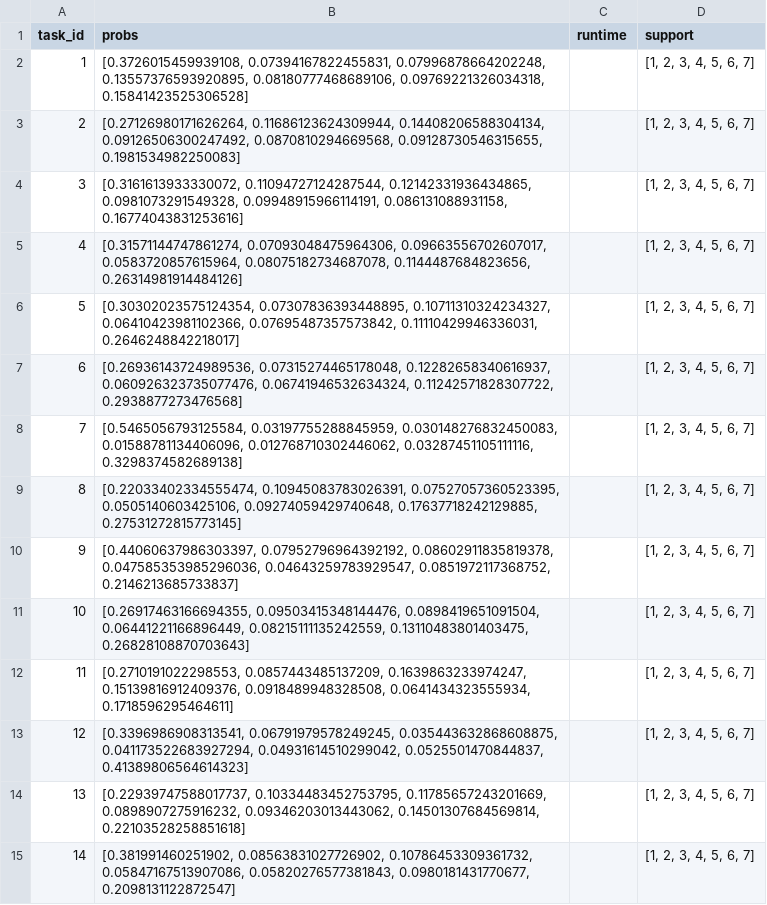
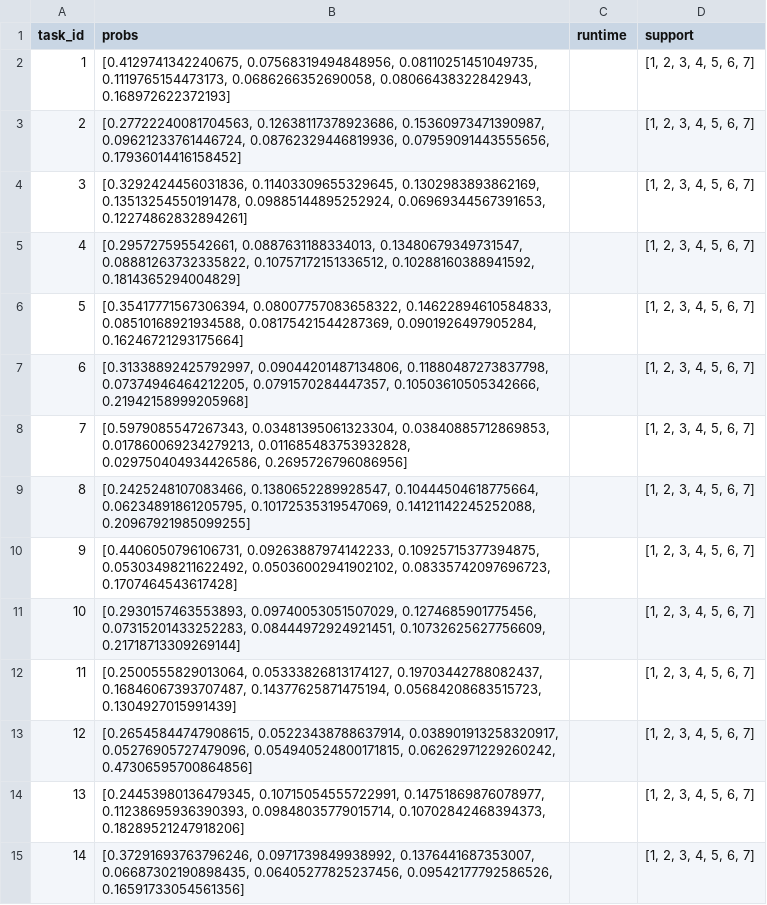
Before and after one commit to cedzhang/physical-language-understanding, a CSV file: codex-baseline/codex_baseline_v1_zeroshot_code-davinci-002_results.csv, drawn as a sheet; only a part is shown; the diff covers the shown part only.

Commit message:
Add results

```diff
--- a/codex-baseline/codex_baseline_v1_zeroshot_code-davinci-002_results.csv
+++ b/codex-baseline/codex_baseline_v1_zeroshot_code-davinci-002_results.csv
@@ -1,15 +1,15 @@
 task_id,probs,runtime,support
-1,"[0.3726015459939108, 0.07394167822455831, 0.07996878664202248, 0.13557376593920895, 0.08180777468689106, 0.09769221326034318, 0.15841423525306528]",,"[1, 2, 3, 4, 5, 6, 7]"
-2,"[0.27126980171626264, 0.11686123624309944, 0.14408206588304134, 0.09126506300247492, 0.0870810294669568, 0.09128730546315655, 0.1981534982250083]",,"[1, 2, 3, 4, 5, 6, 7]"
-3,"[0.3161613933330072, 0.11094727124287544, 0.12142331936434865, 0.0981073291549328, 0.09948915966114191, 0.086131088931158, 0.16774043831253616]",,"[1, 2, 3, 4, 5, 6, 7]"
-4,"[0.31571144747861274, 0.07093048475964306, 0.09663556702607017, 0.0583720857615964, 0.08075182734687078, 0.1144487684823656, 0.26314981914484126]",,"[1, 2, 3, 4, 5, 6, 7]"
-5,"[0.30302023575124354, 0.07307836393448895, 0.10711310324234327, 0.06410423981102366, 0.07695487357573842, 0.11110429946336031, 0.2646248842218017]",,"[1, 2, 3, 4, 5, 6, 7]"
-6,"[0.26936143724989536, 0.07315274465178048, 0.12282658340616937, 0.060926323735077476, 0.06741946532634324, 0.11242571828307722, 0.2938877273476568]",,"[1, 2, 3, 4, 5, 6, 7]"
-7,"[0.5465056793125584, 0.03197755288845959, 0.030148276832450083, 0.01588781134406096, 0.012768710302446062, 0.03287451105111116, 0.3298374582689138]",,"[1, 2, 3, 4, 5, 6, 7]"
-8,"[0.22033402334555474, 0.10945083783026391, 0.07527057360523395, 0.0505140603425106, 0.09274059429740648, 0.17637718242129885, 0.27531272815773145]",,"[1, 2, 3, 4, 5, 6, 7]"
-9,"[0.44060637986303397, 0.07952796964392192, 0.08602911835819378, 0.047585353985296036, 0.04643259783929547, 0.0851972117368752, 0.2146213685733837]",,"[1, 2, 3, 4, 5, 6, 7]"
-10,"[0.26917463166694355, 0.09503415348144476, 0.0898419651091504, 0.06441221166896449, 0.08215111135242559, 0.13110483801403475, 0.26828108870703643]",,"[1, 2, 3, 4, 5, 6, 7]"
-11,"[0.2710191022298553, 0.0857443485137209, 0.1639863233974247, 0.15139816912409376, 0.0918489948328508, 0.0641434323555934, 0.1718596295464611]",,"[1, 2, 3, 4, 5, 6, 7]"
-12,"[0.3396986908313541, 0.06791979578249245, 0.035443632868608875, 0.041173522683927294, 0.04931614510299042, 0.0525501470844837, 0.41389806564614323]",,"[1, 2, 3, 4, 5, 6, 7]"
-13,"[0.22939747588017737, 0.10334483452753795, 0.11785657243201669, 0.0898907275916232, 0.09346203013443062, 0.14501307684569814, 0.22103528258851618]",,"[1, 2, 3, 4, 5, 6, 7]"
-14,"[0.381991460251902, 0.08563831027726902, 0.10786453309361732, 0.05847167513907086, 0.05820276577381843, 0.0980181431770677, 0.2098131122872547]",,"[1, 2, 3, 4, 5, 6, 7]"
+1,"[0.4129741342240675, 0.07568319494848956, 0.08110251451049735, 0.1119765154473173, 0.0686266352690058, 0.08066438322842943, 0.168972622372193]",,"[1, 2, 3, 4, 5, 6, 7]"
+2,"[0.27722240081704563, 0.12638117378923686, 0.15360973471390987, 0.09621233761446724, 0.08762329446819936, 0.07959091443555656, 0.17936014416158452]",,"[1, 2, 3, 4, 5, 6, 7]"
+3,"[0.3292424456031836, 0.11403309655329645, 0.1302983893862169, 0.13513254550191478, 0.09885144895252924, 0.06969344567391653, 0.12274862832894261]",,"[1, 2, 3, 4, 5, 6, 7]"
+4,"[0.295727595542661, 0.0887631188334013, 0.13480679349731547, 0.08881263732335822, 0.10757172151336512, 0.10288160388941592, 0.1814365294004829]",,"[1, 2, 3, 4, 5, 6, 7]"
+5,"[0.35417771567306394, 0.08007757083658322, 0.14622894610584833, 0.08510168921934588, 0.08175421544287369, 0.0901926497905284, 0.16246721293175664]",,"[1, 2, 3, 4, 5, 6, 7]"
+6,"[0.31338892425792997, 0.09044201487134806, 0.11880487273837798, 0.07374946464212205, 0.0791570284447357, 0.10503610505342666, 0.21942158999205968]",,"[1, 2, 3, 4, 5, 6, 7]"
+7,"[0.5979085547267343, 0.03481395061323304, 0.03840885712869853, 0.017860069234279213, 0.011685483753932828, 0.029750404934426586, 0.2695726796086956]",,"[1, 2, 3, 4, 5, 6, 7]"
+8,"[0.2425248107083466, 0.1380652289928547, 0.10444504618775664, 0.06234891861205795, 0.10172535319547069, 0.14121142245252088, 0.20967921985099255]",,"[1, 2, 3, 4, 5, 6, 7]"
+9,"[0.4406050796106731, 0.09263887974142233, 0.10925715377394875, 0.05303498211622492, 0.05036002941902102, 0.08335742097696723, 0.1707464543617428]",,"[1, 2, 3, 4, 5, 6, 7]"
+10,"[0.2930157463553893, 0.09740053051507029, 0.1274685901775456, 0.07315201433252283, 0.08444972924921451, 0.10732625627756609, 0.21718713309269144]",,"[1, 2, 3, 4, 5, 6, 7]"
+11,"[0.2500555829013064, 0.05333826813174127, 0.19703442788082437, 0.16846067393707487, 0.14377625871475194, 0.05684208683515723, 0.1304927015991439]",,"[1, 2, 3, 4, 5, 6, 7]"
+12,"[0.26545844747908615, 0.05223438788637914, 0.038901913258320917, 0.05276905727479096, 0.054940524800171815, 0.06262971229260242, 0.47306595700864856]",,"[1, 2, 3, 4, 5, 6, 7]"
+13,"[0.24453980136479345, 0.10715054555722991, 0.14751869876078977, 0.11238695936390393, 0.09848035779015714, 0.10702842468394373, 0.18289521247918206]",,"[1, 2, 3, 4, 5, 6, 7]"
+14,"[0.37291693763796246, 0.0971739849938992, 0.1376441687353007, 0.06687302190898435, 0.06405277825237456, 0.09542177792586526, 0.16591733054561356]",,"[1, 2, 3, 4, 5, 6, 7]"
```
Also changed, not shown: 50 edited cells elsewhere in this file, 2 other files.
